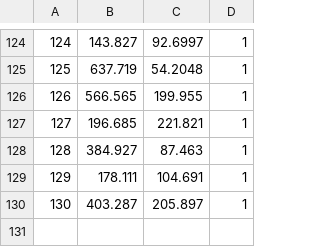
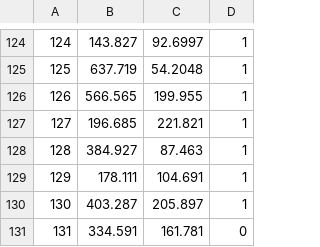
Before and after one commit to PauloDezingrini/IC, a CSV file: Algoritmos/tsplib_generated_instances/ch130/nodes.csv, drawn as a sheet; only a part is shown, gaps mark what is left out; the diff names each change by its address in the sheet, - before the commit and + after, or states it on an @@ line.

```diff
--- a/Algoritmos/tsplib_generated_instances/ch130/nodes.csv
+++ b/Algoritmos/tsplib_generated_instances/ch130/nodes.csv
+row 131: 131 | 334.591 | 161.781 | 0
```
Also changed, not shown: Algoritmos/tsplib_generated_instances/bier127/nodes.csv, Algoritmos/tsplib_generated_instances/kroA100/nodes.csv, 24 other files.
